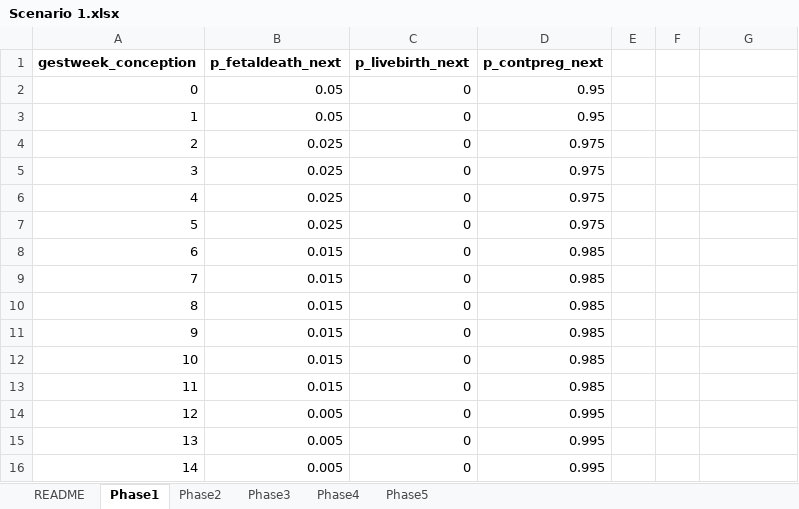
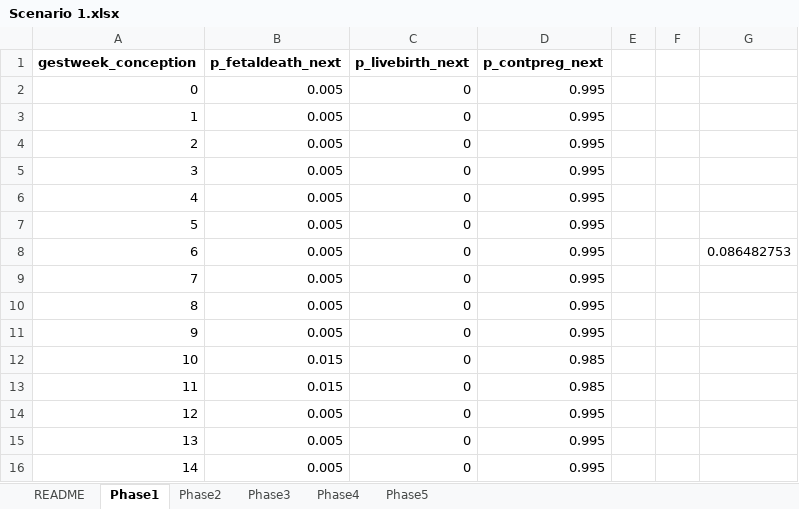
Before and after one commit to chasedlatour/Multiple_outcomes_pregnancy, an Excel workbook: Scenario 1.xlsx, sheet Phase1, drawn as a sheet; only a part is shown; values as stored, in another font and other column widths than the file's, no borders; the diff names each change by its address in the sheet, - before the commit and + after, or states it on an @@ line.

```diff
--- a/Scenario 1.xlsx (sheet Phase1)
+++ b/Scenario 1.xlsx (sheet Phase1)
-B2:B3 (p_fetaldeath_next): 0.05
+B2:B3 (p_fetaldeath_next): 0.005
-D2:D3 (p_contpreg_next): 0.95
+D2:D3 (p_contpreg_next): 0.995
-B4:B7 (p_fetaldeath_next): 0.025
+B4:B7 (p_fetaldeath_next): 0.005
-D4:D7 (p_contpreg_next): 0.975
+D4:D7 (p_contpreg_next): 0.995
-B8:B11 (p_fetaldeath_next): 0.015
+B8:B11 (p_fetaldeath_next): 0.005
-D8:D11 (p_contpreg_next): 0.985
+D8:D11 (p_contpreg_next): 0.995
-G8: (empty)
+G8: 0.086482753
```
Also changed, not shown: sheet Phase2, Scenario 10.xlsx, Scenario 2.xlsx, 9 other files.
